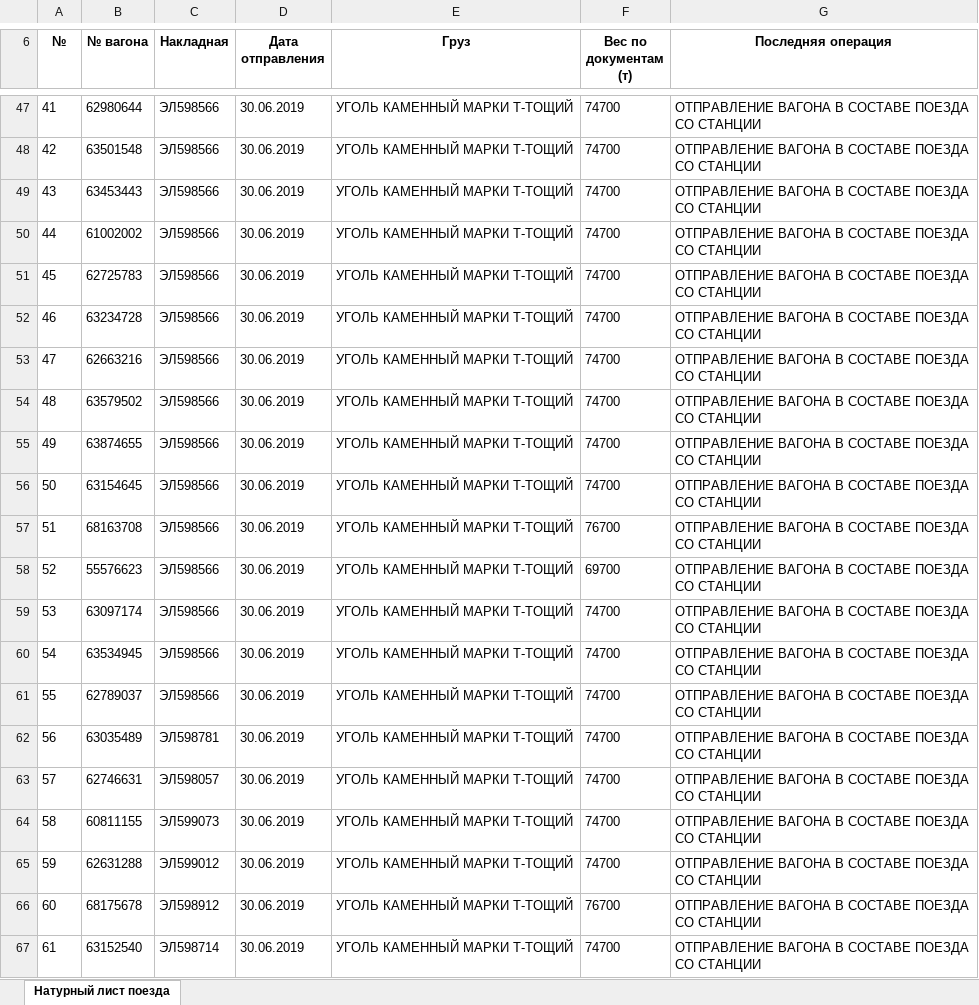
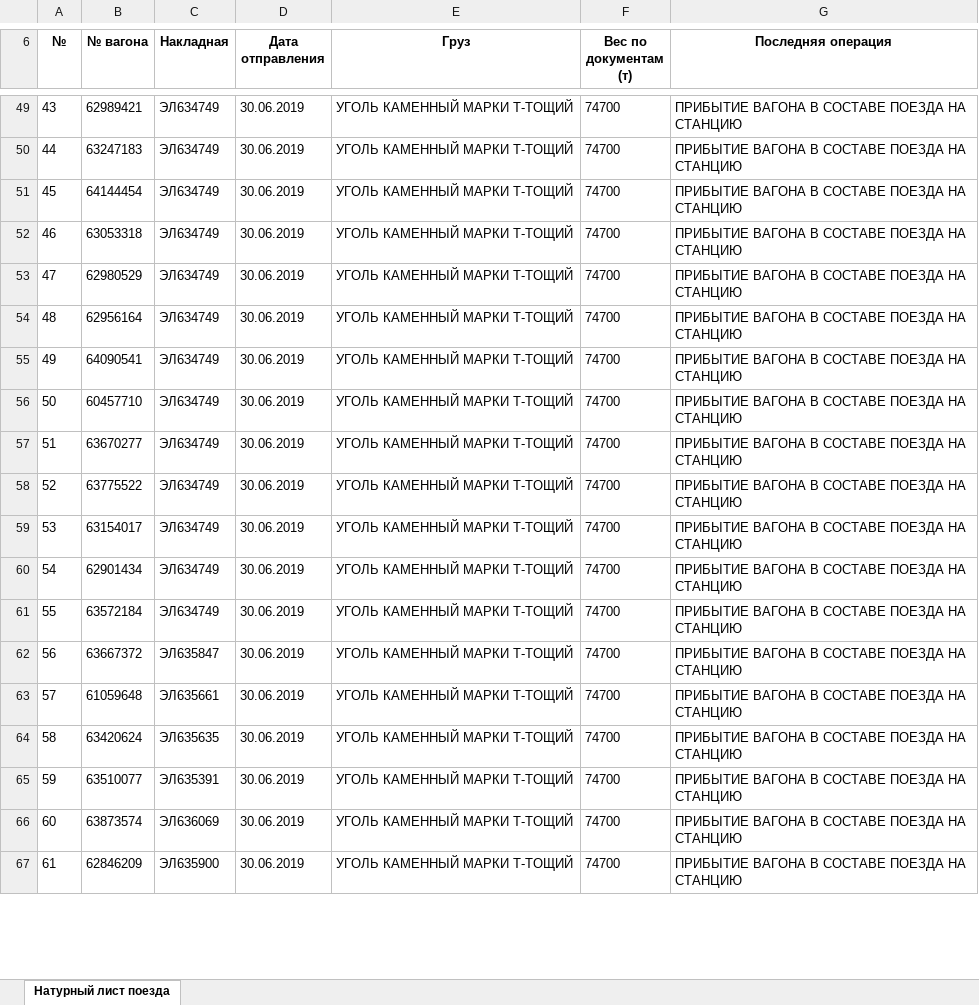
Before and after one commit to AnnaGorbunova1/TrainList, an Excel workbook: TrainList/files/NL_{trainNumber}.xlsx, sheet Натурный лист поезда, drawn as a sheet; only a part is shown, gaps mark what is left out; values as stored, in another font and other column widths than the file's, no borders; removed rows and columns are numbered as before the commit, all else as after; the diff covers the shown part only; the diff names each change by its address in the sheet, - before the commit and + after, or states it on an @@ line.

```diff
--- a/TrainList/files/NL_{trainNumber}.xlsx (sheet Натурный лист поезда)
+++ b/TrainList/files/NL_{trainNumber}.xlsx (sheet Натурный лист поезда)
@@ column A (№) renumbered between rows 8 and 66 @@
-B49 (№ вагона): 62980644
+B49 (№ вагона): 62989421
-C49:C58 (Накладная): ЭЛ598566
+C49:C58 (Накладная): ЭЛ634749
-G49:G58 (Последняя операция): ОТПРАВЛЕНИЕ ВАГОНА В СОСТАВЕ ПОЕЗДА СО СТАНЦИИ
+G49:G58 (Последняя операция): ПРИБЫТИЕ ВАГОНА В СОСТАВЕ ПОЕЗДА НА СТАНЦИЮ
-B50 (№ вагона): 63501548
+B50 (№ вагона): 63247183
-B51 (№ вагона): 63453443
+B51 (№ вагона): 64144454
-B52 (№ вагона): 61002002
+B52 (№ вагона): 63053318
-B53 (№ вагона): 62725783
+B53 (№ вагона): 62980529
-B54 (№ вагона): 63234728
+B54 (№ вагона): 62956164
-B55 (№ вагона): 62663216
+B55 (№ вагона): 64090541
-B56 (№ вагона): 63579502
+B56 (№ вагона): 60457710
-B57 (№ вагона): 63874655
+B57 (№ вагона): 63670277
-B58 (№ вагона): 63154645
+B58 (№ вагона): 63775522
-row 57: 51 | 68163708 | ЭЛ598566 | 30.06.2019 | УГОЛЬ КАМЕННЫЙ МАРКИ Т-ТОЩИЙ | 76700 | ОТПРАВЛЕНИЕ ВАГОНА В СОСТАВЕ ПОЕЗДА СО СТАНЦИИ
-row 58: 52 | 55576623 | ЭЛ598566 | 30.06.2019 | УГОЛЬ КАМЕННЫЙ МАРКИ Т-ТОЩИЙ | 69700 | ОТПРАВЛЕНИЕ ВАГОНА В СОСТАВЕ ПОЕЗДА СО СТАНЦИИ
-B59 (№ вагона): 63097174
+B59 (№ вагона): 63154017
-C59:C61 (Накладная): ЭЛ598566
+C59:C61 (Накладная): ЭЛ634749
-G59:G62 (Последняя операция): ОТПРАВЛЕНИЕ ВАГОНА В СОСТАВЕ ПОЕЗДА СО СТАНЦИИ
+G59:G62 (Последняя операция): ПРИБЫТИЕ ВАГОНА В СОСТАВЕ ПОЕЗДА НА СТАНЦИЮ
-B60 (№ вагона): 63534945
+B60 (№ вагона): 62901434
-B61 (№ вагона): 62789037
+B61 (№ вагона): 63572184
-B62 (№ вагона): 63035489
+B62 (№ вагона): 63667372
-C62 (Накладная): ЭЛ598781
+C62 (Накладная): ЭЛ635847
+row 63: 57 | 61059648 | ЭЛ635661 | 30.06.2019 | УГОЛЬ КАМЕННЫЙ МАРКИ Т-ТОЩИЙ | 74700 | ПРИБЫТИЕ ВАГОНА В СОСТАВЕ ПОЕЗДА НА СТАНЦИЮ
-B64 (№ вагона): 62746631
+B64 (№ вагона): 63420624
-C64 (Накладная): ЭЛ598057
+C64 (Накладная): ЭЛ635635
-G64:G66 (Последняя операция): ОТПРАВЛЕНИЕ ВАГОНА В СОСТАВЕ ПОЕЗДА СО СТАНЦИИ
+G64:G66 (Последняя операция): ПРИБЫТИЕ ВАГОНА В СОСТАВЕ ПОЕЗДА НА СТАНЦИЮ
-B65 (№ вагона): 60811155
+B65 (№ вагона): 63510077
-C65 (Накладная): ЭЛ599073
+C65 (Накладная): ЭЛ635391
-B66 (№ вагона): 62631288
+B66 (№ вагона): 63873574
-C66 (Накладная): ЭЛ599012
+C66 (Накладная): ЭЛ636069
-row 66: 60 | 68175678 | ЭЛ598912 | 30.06.2019 | УГОЛЬ КАМЕННЫЙ МАРКИ Т-ТОЩИЙ | 76700 | ОТПРАВЛЕНИЕ ВАГОНА В СОСТАВЕ ПОЕЗДА СО СТАНЦИИ
-B67 (№ вагона): 63152540
+B67 (№ вагона): 62846209
-C67 (Накладная): ЭЛ598714
+C67 (Накладная): ЭЛ635900
-G67 (Последняя операция): ОТПРАВЛЕНИЕ ВАГОНА В СОСТАВЕ ПОЕЗДА СО СТАНЦИИ
+G67 (Последняя операция): ПРИБЫТИЕ ВАГОНА В СОСТАВЕ ПОЕЗДА НА СТАНЦИЮ
```
Also changed, not shown: 9 added rows, 8 removed rows and 115 edited cells elsewhere in this sheet, 47 other files.
